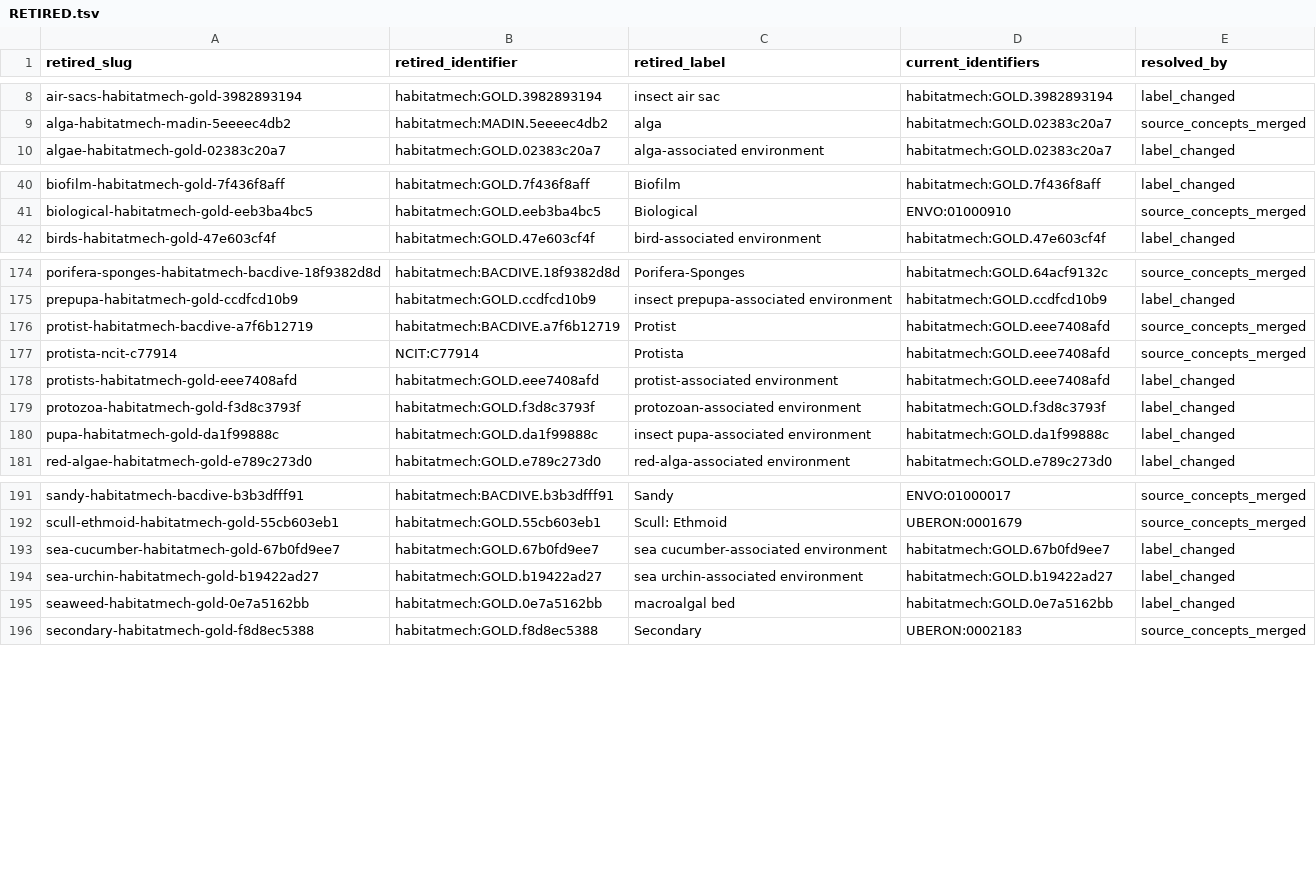
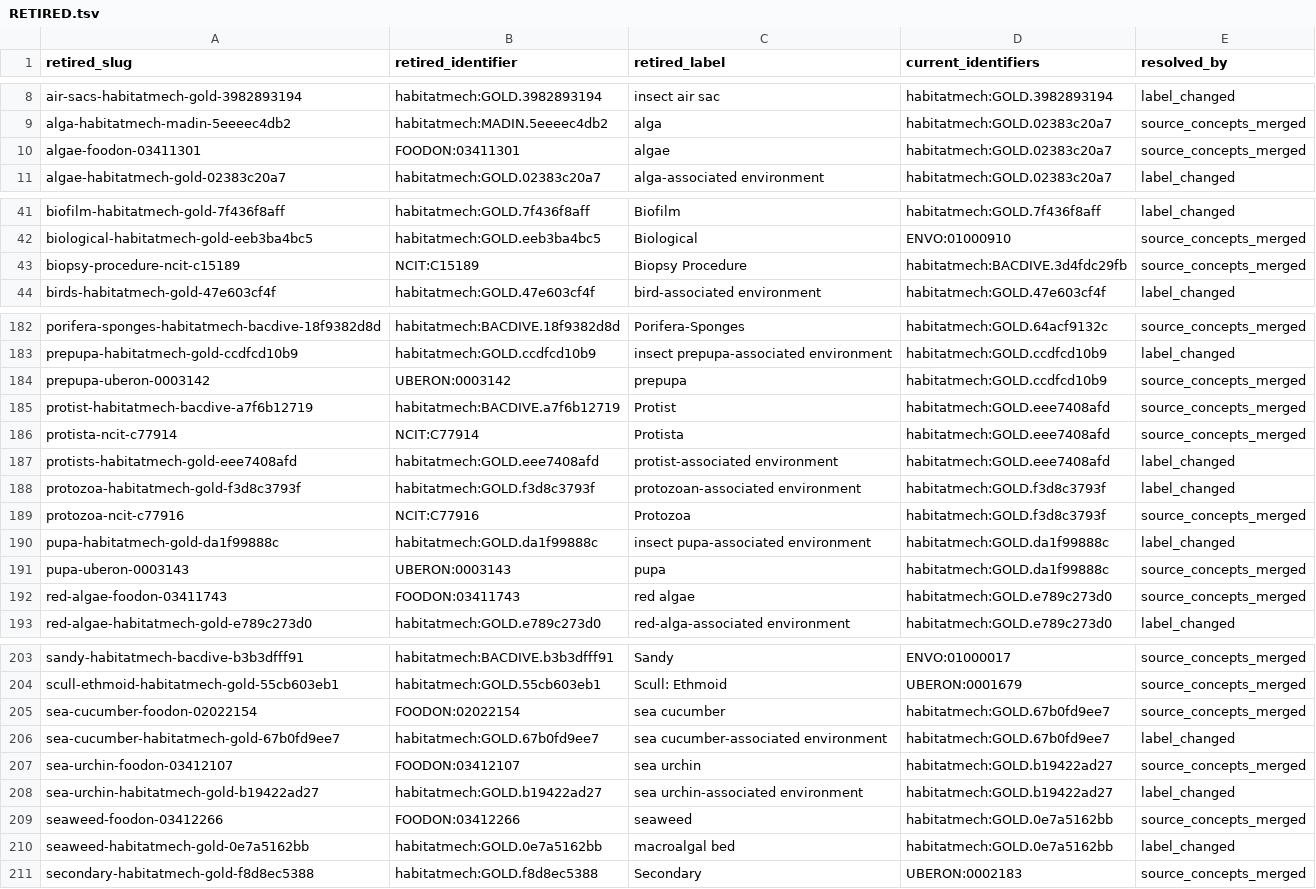
Before and after one commit to CultureBotAI/HabitatMech, a TSV file: data/habitats/RETIRED.tsv, drawn as a sheet; only a part is shown, gaps mark what is left out; the diff covers the shown part only.

```diff
--- a/data/habitats/RETIRED.tsv
+++ b/data/habitats/RETIRED.tsv
@@ -9,2 +9,3 @@ air-sacs-habitatmech-gold-3982893194	habitatmech:GOLD.3982893194	insect air sac
 alga-habitatmech-madin-5eeeec4db2	habitatmech:MADIN.5eeeec4db2	alga	habitatmech:GOLD.02383c20a7	source_concepts_merged
+algae-foodon-03411301	FOODON:03411301	algae	habitatmech:GOLD.02383c20a7	source_concepts_merged
 algae-habitatmech-gold-02383c20a7	habitatmech:GOLD.02383c20a7	alga-associated environment	habitatmech:GOLD.02383c20a7	label_changed
@@ -41,2 +42,3 @@ biofilm-habitatmech-gold-7f436f8aff	habitatmech:GOLD.7f436f8aff	Biofilm	habitatm
 biological-habitatmech-gold-eeb3ba4bc5	habitatmech:GOLD.eeb3ba4bc5	Biological	ENVO:01000910	source_concepts_merged
+biopsy-procedure-ncit-c15189	NCIT:C15189	Biopsy Procedure	habitatmech:BACDIVE.3d4fdc29fb	source_concepts_merged
 birds-habitatmech-gold-47e603cf4f	habitatmech:GOLD.47e603cf4f	bird-associated environment	habitatmech:GOLD.47e603cf4f	label_changed
@@ -175,2 +183,3 @@ porifera-sponges-habitatmech-bacdive-18f9382d8d	habitatmech:BACDIVE.18f9382d8d	P
 prepupa-habitatmech-gold-ccdfcd10b9	habitatmech:GOLD.ccdfcd10b9	insect prepupa-associated environment	habitatmech:GOLD.ccdfcd10b9	label_changed
+prepupa-uberon-0003142	UBERON:0003142	prepupa	habitatmech:GOLD.ccdfcd10b9	source_concepts_merged
 protist-habitatmech-bacdive-a7f6b12719	habitatmech:BACDIVE.a7f6b12719	Protist	habitatmech:GOLD.eee7408afd	source_concepts_merged
@@ -179,3 +188,6 @@ protists-habitatmech-gold-eee7408afd	habitatmech:GOLD.eee7408afd	protist-associa
 protozoa-habitatmech-gold-f3d8c3793f	habitatmech:GOLD.f3d8c3793f	protozoan-associated environment	habitatmech:GOLD.f3d8c3793f	label_changed
+protozoa-ncit-c77916	NCIT:C77916	Protozoa	habitatmech:GOLD.f3d8c3793f	source_concepts_merged
 pupa-habitatmech-gold-da1f99888c	habitatmech:GOLD.da1f99888c	insect pupa-associated environment	habitatmech:GOLD.da1f99888c	label_changed
+pupa-uberon-0003143	UBERON:0003143	pupa	habitatmech:GOLD.da1f99888c	source_concepts_merged
+red-algae-foodon-03411743	FOODON:03411743	red algae	habitatmech:GOLD.e789c273d0	source_concepts_merged
 red-algae-habitatmech-gold-e789c273d0	habitatmech:GOLD.e789c273d0	red-alga-associated environment	habitatmech:GOLD.e789c273d0	label_changed
@@ -192,4 +204,7 @@ sandy-habitatmech-bacdive-b3b3dfff91	habitatmech:BACDIVE.b3b3dfff91	Sandy	ENVO:0
 scull-ethmoid-habitatmech-gold-55cb603eb1	habitatmech:GOLD.55cb603eb1	Scull: Ethmoid	UBERON:0001679	source_concepts_merged
+sea-cucumber-foodon-02022154	FOODON:02022154	sea cucumber	habitatmech:GOLD.67b0fd9ee7	source_concepts_merged
 sea-cucumber-habitatmech-gold-67b0fd9ee7	habitatmech:GOLD.67b0fd9ee7	sea cucumber-associated environment	habitatmech:GOLD.67b0fd9ee7	label_changed
+sea-urchin-foodon-03412107	FOODON:03412107	sea urchin	habitatmech:GOLD.b19422ad27	source_concepts_merged
 sea-urchin-habitatmech-gold-b19422ad27	habitatmech:GOLD.b19422ad27	sea urchin-associated environment	habitatmech:GOLD.b19422ad27	label_changed
+seaweed-foodon-03412266	FOODON:03412266	seaweed	habitatmech:GOLD.0e7a5162bb	source_concepts_merged
 seaweed-habitatmech-gold-0e7a5162bb	habitatmech:GOLD.0e7a5162bb	macroalgal bed	habitatmech:GOLD.0e7a5162bb	label_changed
```
Also changed, not shown: 9 added rows elsewhere in this file, curation/decisions.tsv, curation/gold_parent_exclusions.tsv, 46 other files.
